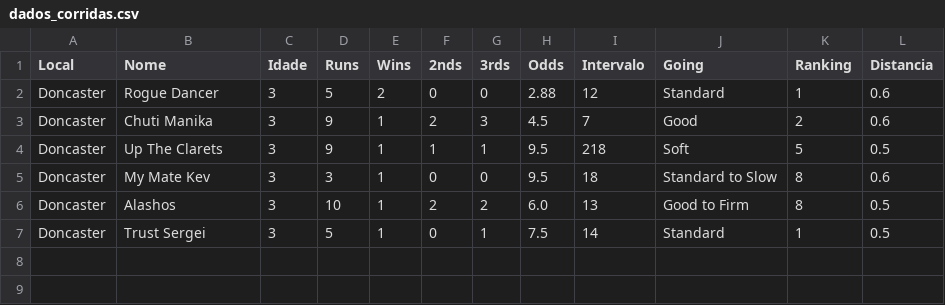
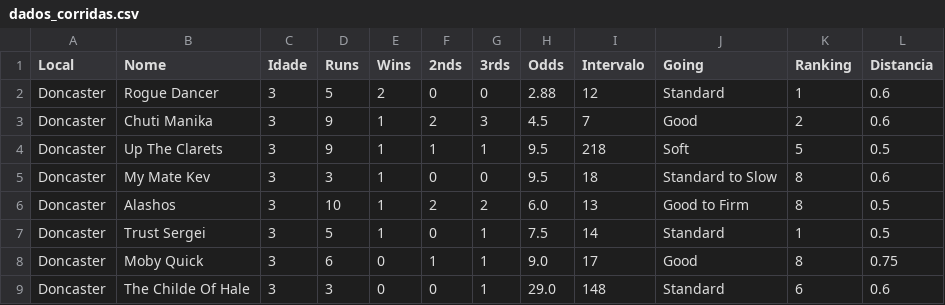
Before and after one commit to vbautistacode/app, a CSV file: dados_corridas.csv, drawn as a sheet.

Commit message:
Atualizando dados_corridas.csv via API

```diff
--- a/dados_corridas.csv
+++ b/dados_corridas.csv
@@ -7 +7,3 @@ Doncaster, Alashos,3,10,1,2,2,6.0,13,Good to Firm,8,0.5
 Doncaster, Trust Sergei,3,5,1,0,1,7.5,14,Standard,1,0.5
+Doncaster,Moby Quick,3,6,0,1,1,9.0,17,Good,8,0.75
+Doncaster,The Childe Of Hale,3,3,0,0,1,29.0,148,Standard,6,0.6
```
